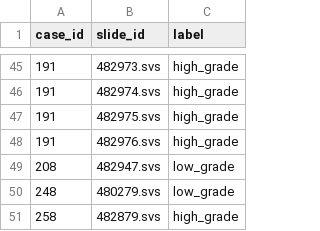
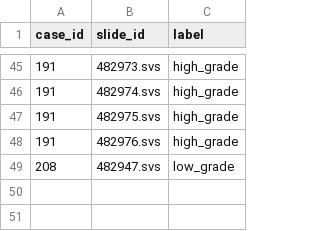
Before and after one commit to scjjb/HIPT_ABMIL_ATEC23, a CSV file: dataset_csv/set_3.csv, drawn as a sheet; only a part is shown, gaps mark what is left out.

Commit message:
Removed incorrect images
480279 is in set 2 and 482879 is in set 4

```diff
--- a/dataset_csv/set_3.csv
+++ b/dataset_csv/set_3.csv
@@ -49,3 +49 @@ case_id,slide_id,label
 208,482947.svs,low_grade
-248,480279.svs,low_grade
-258,482879.svs,high_grade
```
